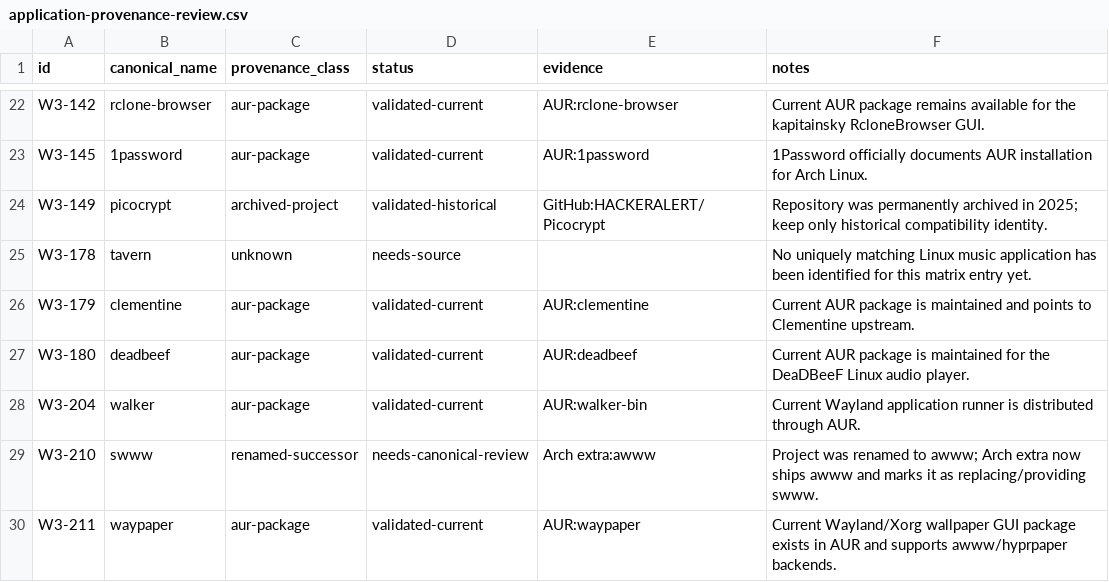
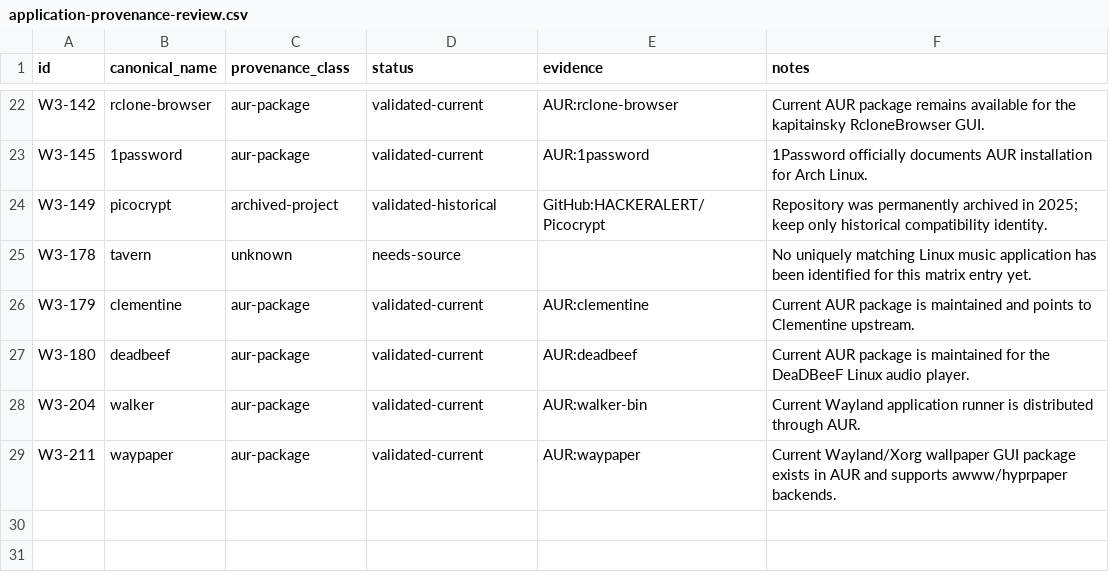
Before and after one commit to Delcado19/witcher3-hyde-theme, a CSV file: design/icons/standards/application-provenance-review.csv, drawn as a sheet; only a part is shown, gaps mark what is left out.

```diff
--- a/design/icons/standards/application-provenance-review.csv
+++ b/design/icons/standards/application-provenance-review.csv
@@ -28,3 +28,2 @@ W3-180,deadbeef,aur-package,validated-current,AUR:deadbeef,Current AUR package i
 W3-204,walker,aur-package,validated-current,AUR:walker-bin,Current Wayland application runner is distributed through AUR.
-W3-210,swww,renamed-successor,needs-canonical-review,Arch extra:awww,Project was renamed to awww; Arch extra now ships awww and marks it as replacing/providing swww.
 W3-211,waypaper,aur-package,validated-current,AUR:waypaper,Current Wayland/Xorg wallpaper GUI package exists in AUR and supports awww/hyprpaper backends.
```
Also changed, not shown: design/icons/matrix/witcher-icon-matrix-v1.csv, 3 other files.
